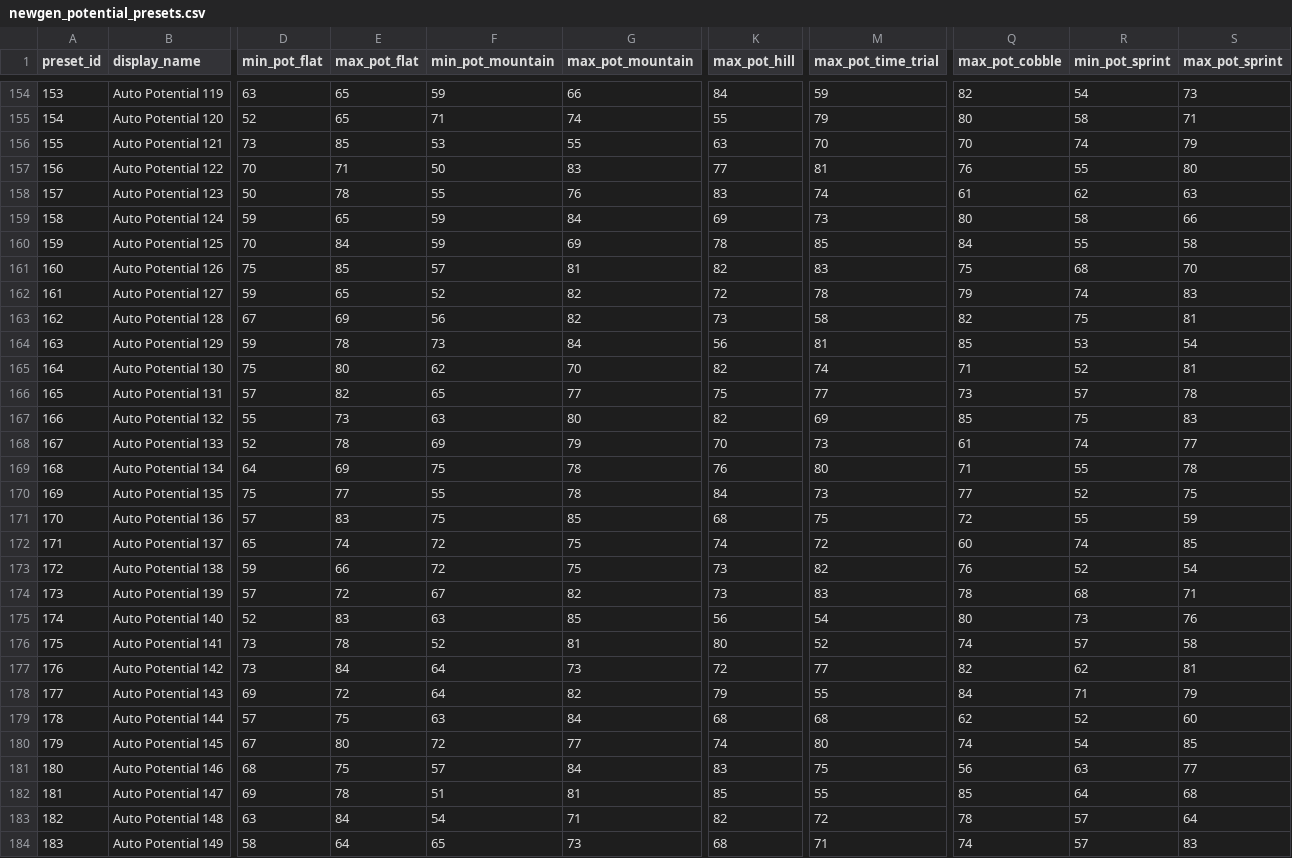
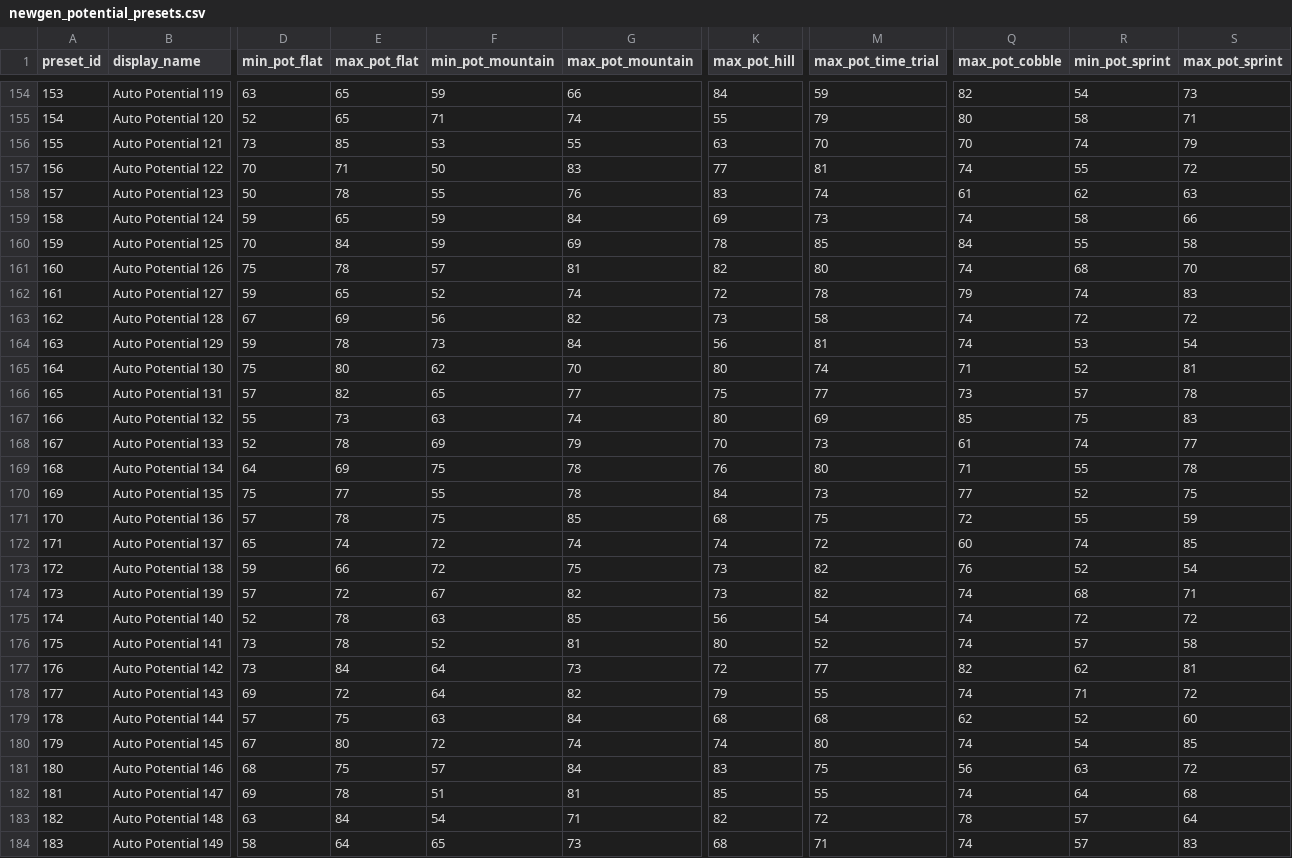
Before and after one commit to michaelkrinningersg-coder/velo, a CSV file: data/csv/newgen_potential_presets.csv, drawn as a sheet; only a part is shown, gaps mark what is left out; the diff covers the shown part only; the diff names each change by its address in the sheet, - before the commit and + after, or states it on an @@ line.

```diff
--- a/data/csv/newgen_potential_presets.csv
+++ b/data/csv/newgen_potential_presets.csv
-Q157 (max_pot_cobble): 76
+Q157 (max_pot_cobble): 74
-S157 (max_pot_sprint): 80
+S157 (max_pot_sprint): 72
-Q159 (max_pot_cobble): 80
+Q159 (max_pot_cobble): 74
-E161 (max_pot_flat): 85
+E161 (max_pot_flat): 78
-M161 (max_pot_time_trial): 83
+M161 (max_pot_time_trial): 80
-Q161 (max_pot_cobble): 75
+Q161 (max_pot_cobble): 74
-G162 (max_pot_mountain): 82
+G162 (max_pot_mountain): 74
-Q163 (max_pot_cobble): 82
+Q163 (max_pot_cobble): 74
-R163 (min_pot_sprint): 75
+R163 (min_pot_sprint): 72
-S163 (max_pot_sprint): 81
+S163 (max_pot_sprint): 72
-Q164 (max_pot_cobble): 85
+Q164 (max_pot_cobble): 74
-K165 (max_pot_hill): 82
+K165 (max_pot_hill): 80
-G167 (max_pot_mountain): 80
+G167 (max_pot_mountain): 74
-K167 (max_pot_hill): 82
+K167 (max_pot_hill): 80
-E171 (max_pot_flat): 83
+E171 (max_pot_flat): 78
-G172 (max_pot_mountain): 75
+G172 (max_pot_mountain): 74
-M174 (max_pot_time_trial): 83
+M174 (max_pot_time_trial): 82
-Q174 (max_pot_cobble): 78
+Q174 (max_pot_cobble): 74
-E175 (max_pot_flat): 83
+E175 (max_pot_flat): 78
-Q175 (max_pot_cobble): 80
+Q175 (max_pot_cobble): 74
-R175 (min_pot_sprint): 73
+R175 (min_pot_sprint): 72
-S175 (max_pot_sprint): 76
+S175 (max_pot_sprint): 72
-Q178 (max_pot_cobble): 84
+Q178 (max_pot_cobble): 74
-S178 (max_pot_sprint): 79
+S178 (max_pot_sprint): 72
-G180 (max_pot_mountain): 77
+G180 (max_pot_mountain): 74
-S181 (max_pot_sprint): 77
+S181 (max_pot_sprint): 72
-Q182 (max_pot_cobble): 85
+Q182 (max_pot_cobble): 74
```
Also changed, not shown: 98 edited cells elsewhere in this file, 2 other files.
